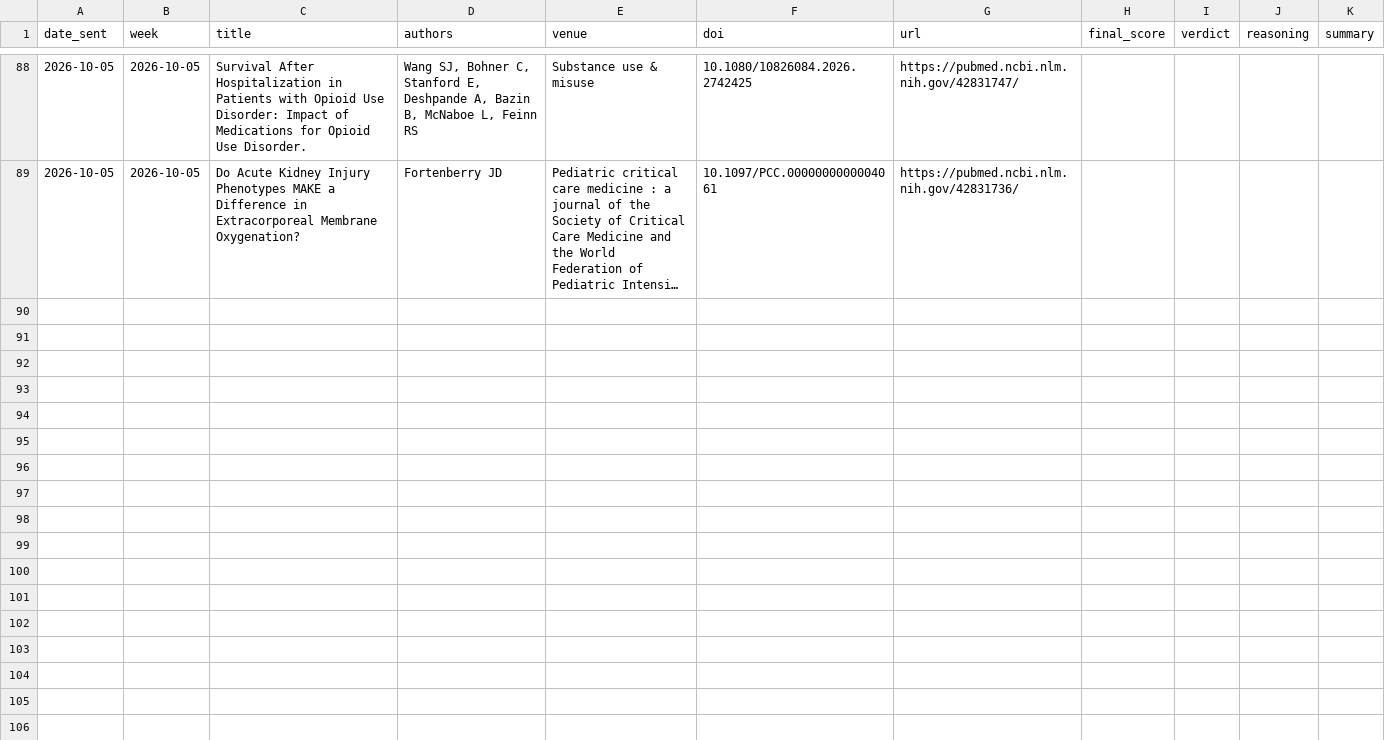
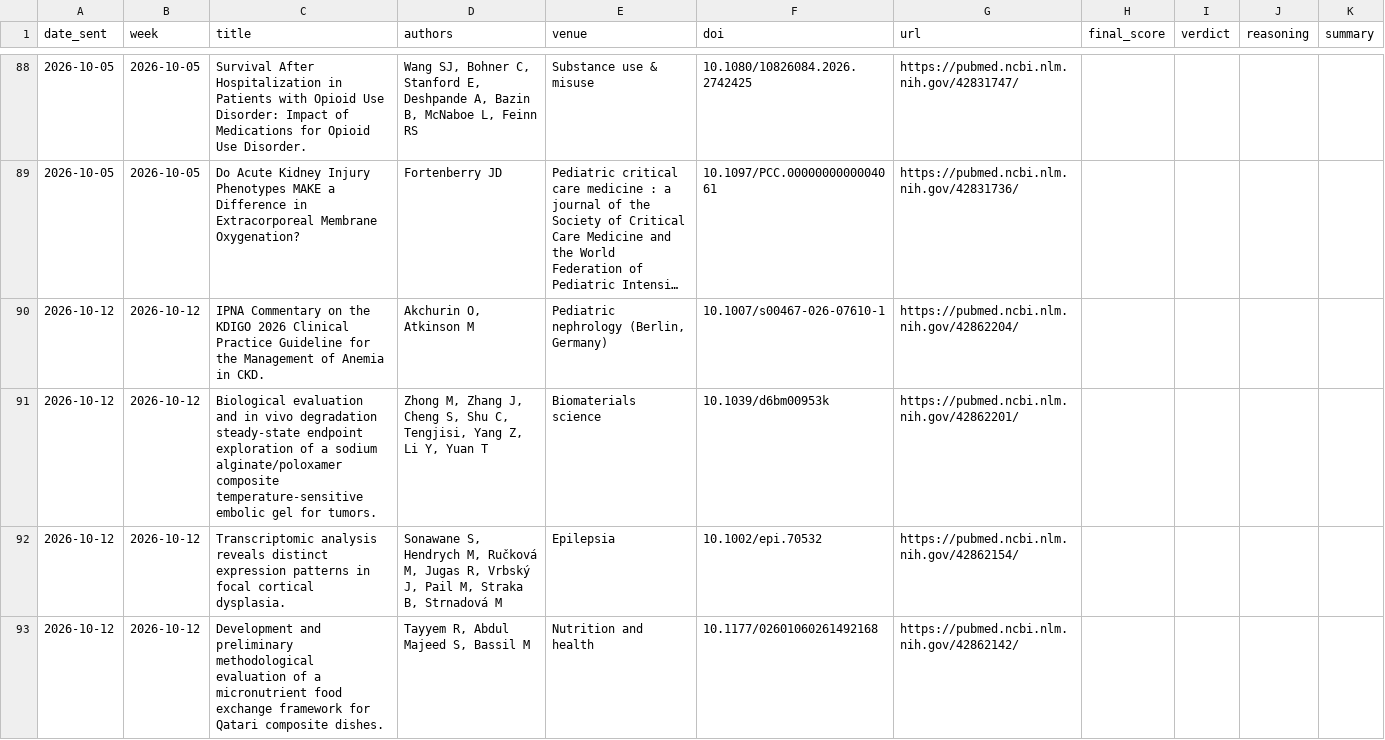
Before and after one commit to PierpaoloV/weekly_ai_paper, a CSV file: sent_papers_log.csv, drawn as a sheet; only a part is shown, gaps mark what is left out; long unchanged cells end in …; the diff covers the shown part only; the diff names each change by its address in the sheet, - before the commit and + after, or states it on an @@ line.

Commit message:
Update sent papers, candidate pool and log

```diff
--- a/sent_papers_log.csv
+++ b/sent_papers_log.csv
+row 90: 2026-10-12 | 2026-10-12 | IPNA Commentary on the KDIGO 2026 Clinical Practice Guideline for the Management of Anemia in CKD. | Akchurin O, Atkinson M | Pediatric nephrology (Berlin, Germany) | 10.1007/s00467-026-07610-1 | https://pubmed.ncbi.nlm.nih.gov/42862204/
+row 91: 2026-10-12 | 2026-10-12 | Biological evaluation and in vivo degradation steady-state endpoint exploration of a sodium alginate/poloxamer composite temperature-sensitive embolic gel for tumors. | Zhong M, Zhang J, Cheng S, Shu C, Tengjisi, Yang Z, Li Y, Yuan T | Biomaterials science | 10.1039/d6bm00953k | https://pubmed.ncbi.nlm.nih.gov/42862201/
+row 92: 2026-10-12 | 2026-10-12 | Transcriptomic analysis reveals distinct expression patterns in focal cortical dysplasia. | Sonawane S, Hendrych M, Ručková M, Jugas R, Vrbský J, Pail M, Straka B, Strnadová M | Epilepsia | 10.1002/epi.70532 | https://pubmed.ncbi.nlm.nih.gov/42862154/
+row 93: 2026-10-12 | 2026-10-12 | Development and preliminary methodological evaluation of a micronutrient food exchange framework for Qatari composite dishes. | Tayyem R, Abdul Majeed S, Bassil M | Nutrition and health | 10.1177/02601060261492168 | https://pubmed.ncbi.nlm.nih.gov/42862142/
```
Also changed, not shown: 3 added rows elsewhere in this file, 2 other files.
